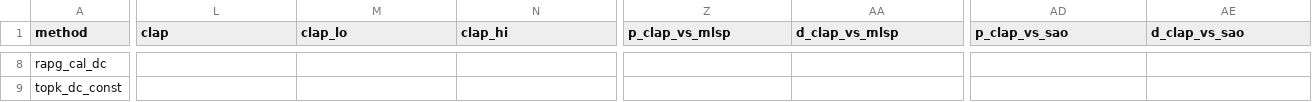
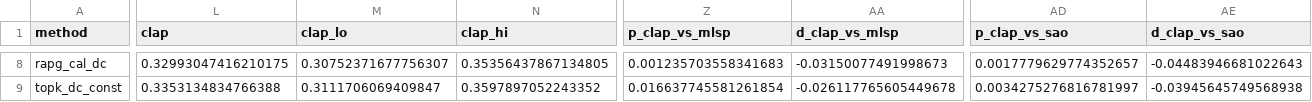
Before and after one commit to StoneYeY/mic-pitch-class-steering, a CSV file: results/021_sa3_expB/table.csv, drawn as a sheet; only a part is shown, gaps mark what is left out; the diff covers the shown part only; the diff names each change by its address in the sheet, - before the commit and + after, or states it on an @@ line.

```diff
--- a/results/021_sa3_expB/table.csv
+++ b/results/021_sa3_expB/table.csv
-L8 (clap): (empty)
+L8 (clap): 0.32993047416210175
-M8 (clap_lo): (empty)
+M8 (clap_lo): 0.30752371677756307
-N8 (clap_hi): (empty)
+N8 (clap_hi): 0.35356437867134805
-Z8 (p_clap_vs_mlsp): (empty)
+Z8 (p_clap_vs_mlsp): 0.001235703558341683
-AA8 (d_clap_vs_mlsp): (empty)
+AA8 (d_clap_vs_mlsp): -0.03150077491998673
-AD8 (p_clap_vs_sao): (empty)
+AD8 (p_clap_vs_sao): 0.0017779629774352657
-AE8 (d_clap_vs_sao): (empty)
+AE8 (d_clap_vs_sao): -0.04483946681022643
-L9 (clap): (empty)
+L9 (clap): 0.3353134834766388
-M9 (clap_lo): (empty)
+M9 (clap_lo): 0.3111706069409847
-N9 (clap_hi): (empty)
+N9 (clap_hi): 0.3597897052243352
-Z9 (p_clap_vs_mlsp): (empty)
+Z9 (p_clap_vs_mlsp): 0.016637745581261854
-AA9 (d_clap_vs_mlsp): (empty)
+AA9 (d_clap_vs_mlsp): -0.026117765605449678
-AD9 (p_clap_vs_sao): (empty)
+AD9 (p_clap_vs_sao): 0.0034275276816781997
-AE9 (d_clap_vs_sao): (empty)
+AE9 (d_clap_vs_sao): -0.03945645749568938
```
Also changed, not shown: 52 edited cells elsewhere in this file, results/021_sa3_expB/per_run.csv, 3 other files.
